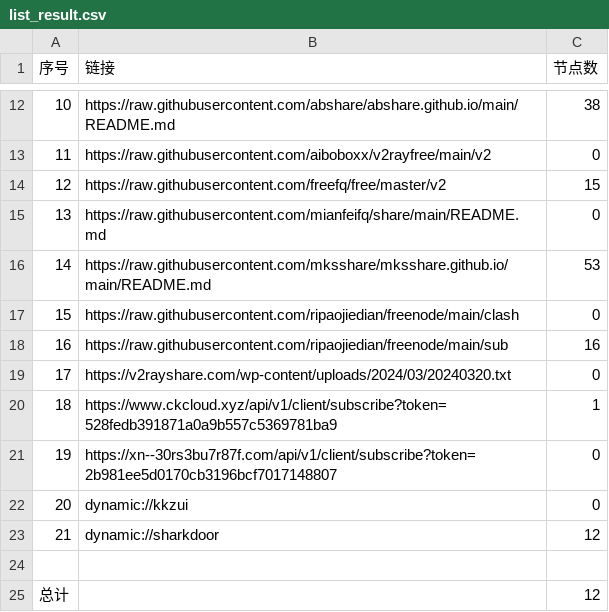
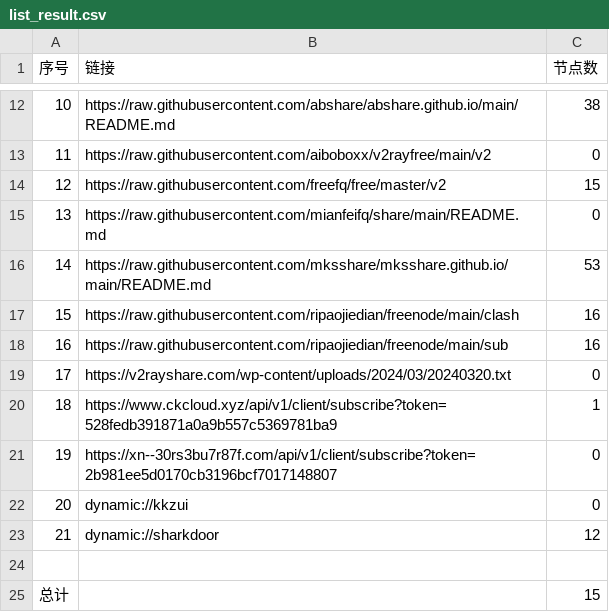
Before and after one commit to hellojimlee/AutoMergePublicNodes, a CSV file: list_result.csv, drawn as a sheet; only a part is shown, gaps mark what is left out.

```diff
--- a/list_result.csv
+++ b/list_result.csv
@@ -16,3 +16,3 @@
 14,https://raw.githubusercontent.com/mksshare/mksshare.github.io/main/README.md,53
-15,https://raw.githubusercontent.com/ripaojiedian/freenode/main/clash,0
+15,https://raw.githubusercontent.com/ripaojiedian/freenode/main/clash,16
 16,https://raw.githubusercontent.com/ripaojiedian/freenode/main/sub,16
@@ -24,2 +24,2 @@
 
-总计,,12
+总计,,15
```
Also changed, not shown: 6 other files.
